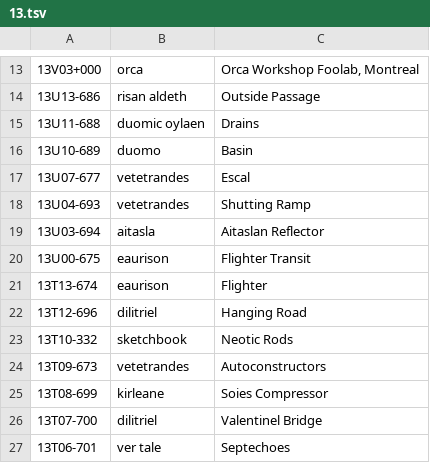
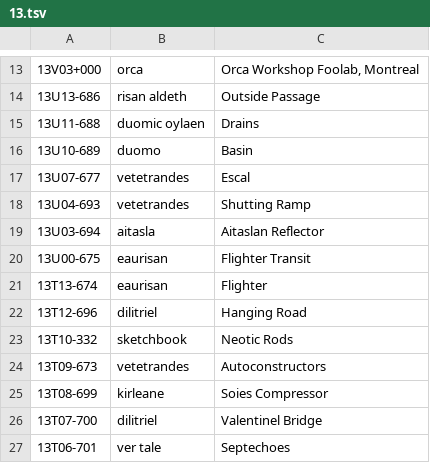
Before and after one commit to XXIIVV/oscean, a TSV file: src/diary/13.tsv, drawn as a sheet; only a part is shown, gaps mark what is left out.

```diff
--- a/src/diary/13.tsv
+++ b/src/diary/13.tsv
@@ -19,4 +19,4 @@
 13U03-694	aitasla	Aitaslan Reflector
-13U00-675	eaurison	Flighter Transit
-13T13-674	eaurison	Flighter
+13U00-675	eaurisan	Flighter Transit
+13T13-674	eaurisan	Flighter
 13T12-696	dilitriel	Hanging Road
```
Also changed, not shown: src/diary/16.tsv, src/diary/18.tsv, 47 other files.
